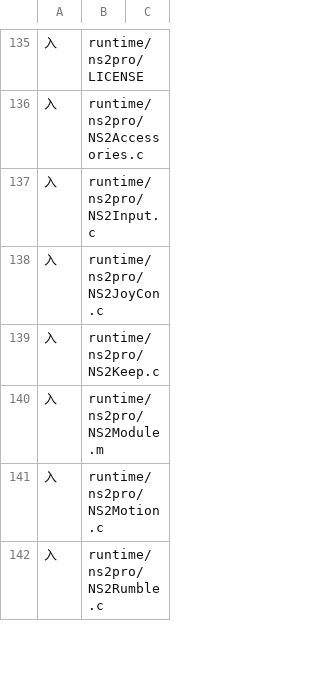
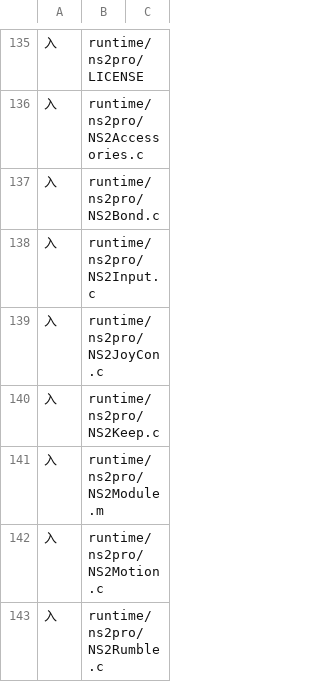
Before and after one commit to 642223522/S2Arm, a TSV file: pack/stage_inputs/shell.tsv, drawn as a sheet; only a part is shown, gaps mark what is left out.

```diff
--- a/pack/stage_inputs/shell.tsv
+++ b/pack/stage_inputs/shell.tsv
@@ -136,2 +136,3 @@
 入	runtime/ns2pro/NS2Accessories.c
+入	runtime/ns2pro/NS2Bond.c
 入	runtime/ns2pro/NS2Input.c
```
